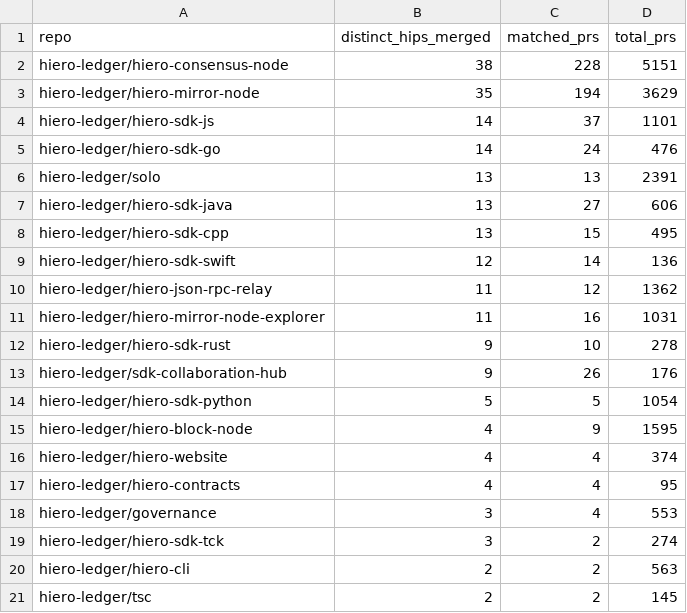
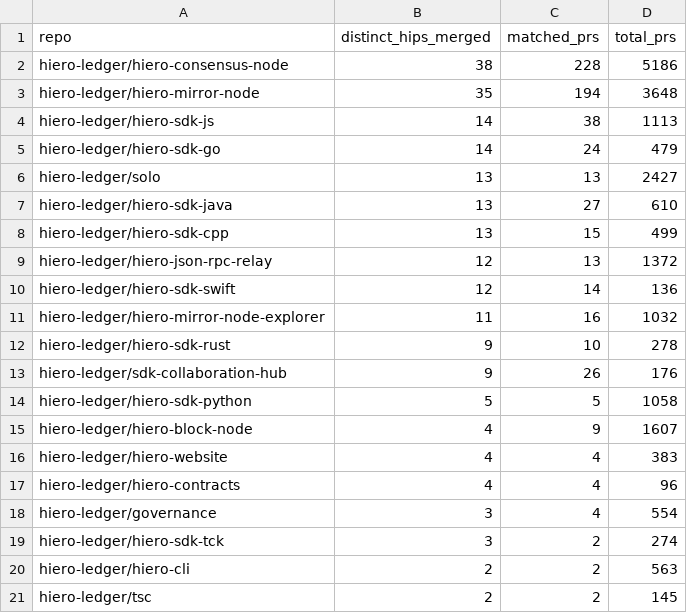
Before and after one commit to iron-prog/analytics, a CSV file: api/v1/hiero-ledger/hip_repo_engagement.csv, drawn as a sheet; only a part is shown; the diff covers the shown part only.

```diff
--- a/api/v1/hiero-ledger/hip_repo_engagement.csv
+++ b/api/v1/hiero-ledger/hip_repo_engagement.csv
@@ -1,19 +1,19 @@
 repo,distinct_hips_merged,matched_prs,total_prs
-hiero-ledger/hiero-consensus-node,38,228,5151
-hiero-ledger/hiero-mirror-node,35,194,3629
-hiero-ledger/hiero-sdk-js,14,37,1101
-hiero-ledger/hiero-sdk-go,14,24,476
-hiero-ledger/solo,13,13,2391
-hiero-ledger/hiero-sdk-java,13,27,606
-hiero-ledger/hiero-sdk-cpp,13,15,495
+hiero-ledger/hiero-consensus-node,38,228,5186
+hiero-ledger/hiero-mirror-node,35,194,3648
+hiero-ledger/hiero-sdk-js,14,38,1113
+hiero-ledger/hiero-sdk-go,14,24,479
+hiero-ledger/solo,13,13,2427
+hiero-ledger/hiero-sdk-java,13,27,610
+hiero-ledger/hiero-sdk-cpp,13,15,499
+hiero-ledger/hiero-json-rpc-relay,12,13,1372
 hiero-ledger/hiero-sdk-swift,12,14,136
-hiero-ledger/hiero-json-rpc-relay,11,12,1362
-hiero-ledger/hiero-mirror-node-explorer,11,16,1031
+hiero-ledger/hiero-mirror-node-explorer,11,16,1032
 hiero-ledger/hiero-sdk-rust,9,10,278
 hiero-ledger/sdk-collaboration-hub,9,26,176
-hiero-ledger/hiero-sdk-python,5,5,1054
-hiero-ledger/hiero-block-node,4,9,1595
-hiero-ledger/hiero-website,4,4,374
-hiero-ledger/hiero-contracts,4,4,95
-hiero-ledger/governance,3,4,553
+hiero-ledger/hiero-sdk-python,5,5,1058
+hiero-ledger/hiero-block-node,4,9,1607
+hiero-ledger/hiero-website,4,4,383
+hiero-ledger/hiero-contracts,4,4,96
+hiero-ledger/governance,3,4,554
 hiero-ledger/hiero-sdk-tck,3,2,274
```
Also changed, not shown: 1 added row, 1 removed row and 4 edited cells elsewhere in this file, 22 other files.
